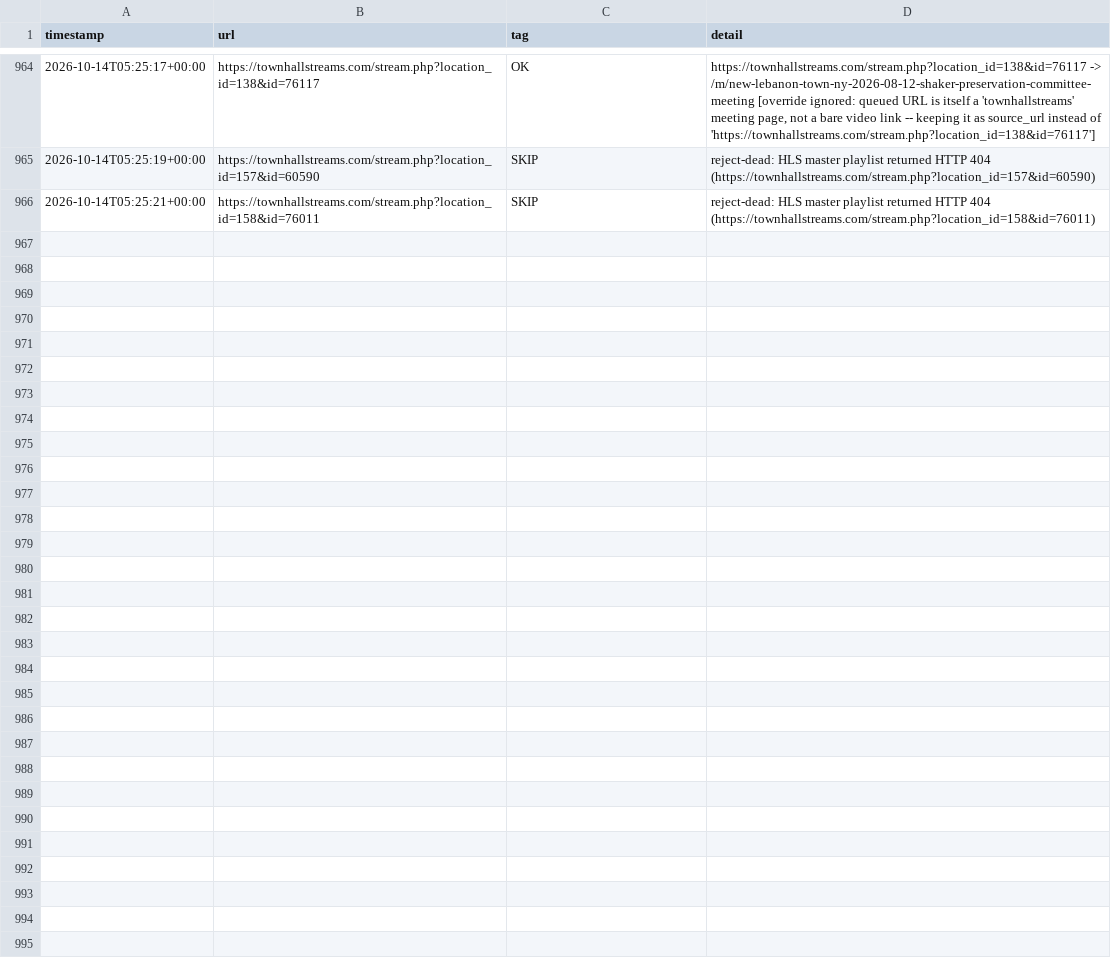
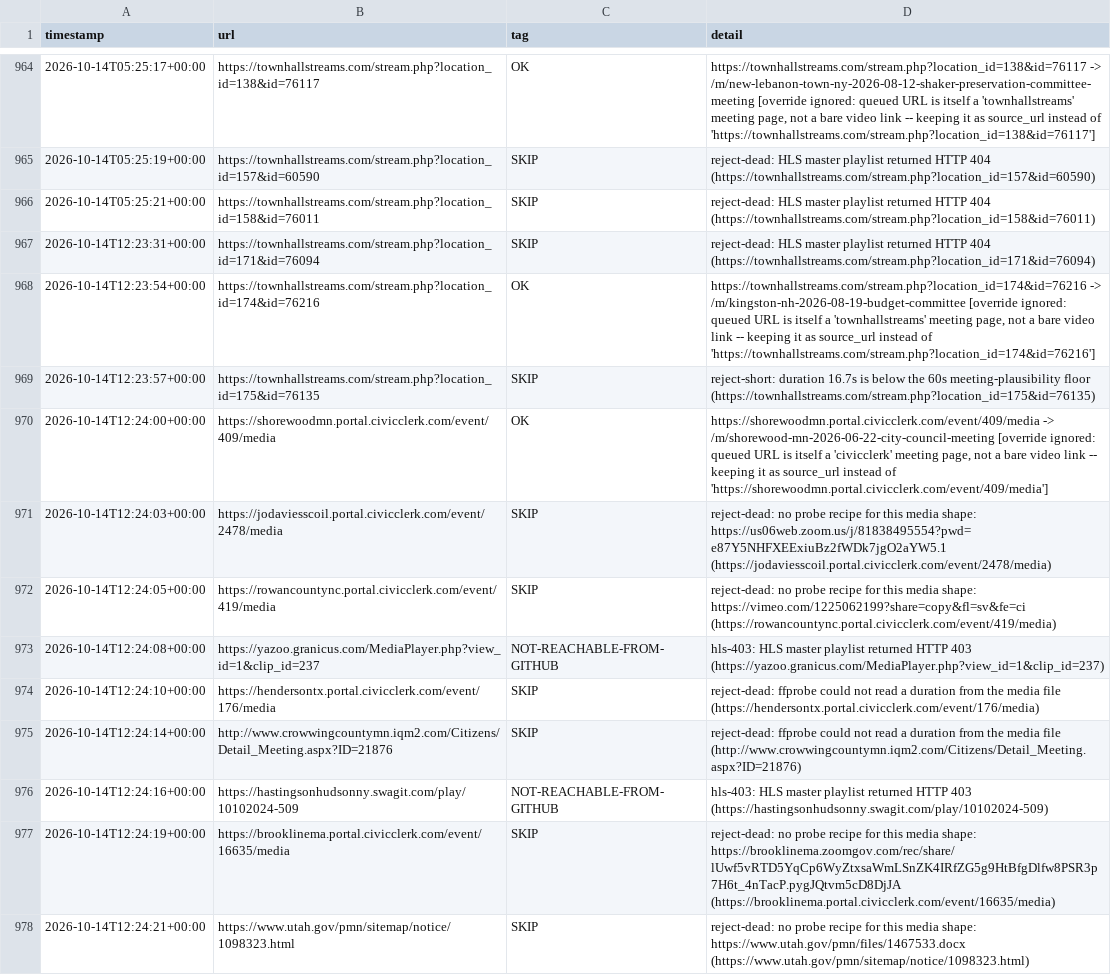
Before and after one commit to mroconnell/rtr-deeplink, a CSV file: scripts/tier3_auto_transcription_queue_feed_log.csv, drawn as a sheet; only a part is shown, gaps mark what is left out; the diff names each change by its address in the sheet, - before the commit and + after, or states it on an @@ line.

Commit message:
Advance tier 3 auto-transcription queue and probe sidecar (#1995)
Co-authored-by: github-actions[bot] <github-actions[bot]@users.noreply.github.com>

```diff
--- a/scripts/tier3_auto_transcription_queue_feed_log.csv
+++ b/scripts/tier3_auto_transcription_queue_feed_log.csv
+row 967: 2026-10-14T12:23:31+00:00 | https://townhallstreams.com/stream.php?location_id=171&id=76094 | SKIP | reject-dead: HLS master playlist returned HTTP 404 (https://townhallstreams.com/stream.php?location_id=171&id=76094)
+row 968: 2026-10-14T12:23:54+00:00 | https://townhallstreams.com/stream.php?location_id=174&id=76216 | OK | https://townhallstreams.com/stream.php?location_id=174&id=76216 -> /m/kingston-nh-2026-08-19-budget-committee [override ignored: queued URL is itself a 'townhallstreams' meeting page, not a bare video link -- keeping it as source_url instead of 'https://townhallstreams.com/stream.php?location_id=174&id=76216']
+row 969: 2026-10-14T12:23:57+00:00 | https://townhallstreams.com/stream.php?location_id=175&id=76135 | SKIP | reject-short: duration 16.7s is below the 60s meeting-plausibility floor (https://townhallstreams.com/stream.php?location_id=175&id=76135)
+row 970: 2026-10-14T12:24:00+00:00 | https://shorewoodmn.portal.civicclerk.com/event/409/media | OK | https://shorewoodmn.portal.civicclerk.com/event/409/media -> /m/shorewood-mn-2026-06-22-city-council-meeting [override ignored: queued URL is itself a 'civicclerk' meeting page, not a bare video link -- keeping it as source_url instead of 'https://shorewoodmn.portal.civicclerk.com/event/409/media']
+row 971: 2026-10-14T12:24:03+00:00 | https://jodaviesscoil.portal.civicclerk.com/event/2478/media | SKIP | reject-dead: no probe recipe for this media shape: https://us06web.zoom.us/j/81838495554?pwd=e87Y5NHFXEExiuBz2fWDk7jgO2aYW5.1 (https://jodaviesscoil.portal.civicclerk.com/event/2478/media)
+row 972: 2026-10-14T12:24:05+00:00 | https://rowancountync.portal.civicclerk.com/event/419/media | SKIP | reject-dead: no probe recipe for this media shape: https://vimeo.com/1225062199?share=copy&fl=sv&fe=ci (https://rowancountync.portal.civicclerk.com/event/419/media)
+row 973: 2026-10-14T12:24:08+00:00 | https://yazoo.granicus.com/MediaPlayer.php?view_id=1&clip_id=237 | NOT-REACHABLE-FROM-GITHUB | hls-403: HLS master playlist returned HTTP 403 (https://yazoo.granicus.com/MediaPlayer.php?view_id=1&clip_id=237)
+row 974: 2026-10-14T12:24:10+00:00 | https://hendersontx.portal.civicclerk.com/event/176/media | SKIP | reject-dead: ffprobe could not read a duration from the media file (https://hendersontx.portal.civicclerk.com/event/176/media)
+row 975: 2026-10-14T12:24:14+00:00 | http://www.crowwingcountymn.iqm2.com/Citizens/Detail_Meeting.aspx?ID=21876 | SKIP | reject-dead: ffprobe could not read a duration from the media file (http://www.crowwingcountymn.iqm2.com/Citizens/Detail_Meeting.aspx?ID=21876)
+row 976: 2026-10-14T12:24:16+00:00 | https://hastingsonhudsonny.swagit.com/play/10102024-509 | NOT-REACHABLE-FROM-GITHUB | hls-403: HLS master playlist returned HTTP 403 (https://hastingsonhudsonny.swagit.com/play/10102024-509)
+row 977: 2026-10-14T12:24:19+00:00 | https://brooklinema.portal.civicclerk.com/event/16635/media | SKIP | reject-dead: no probe recipe for this media shape: https://brooklinema.zoomgov.com/rec/share/lUwf5vRTD5YqCp6WyZtxsaWmLSnZK4IRfZG5g9HtBfgDlfw8PSR3p7H6t_4nTacP.pygJQtvm5cD8DjJA (https://brooklinema.portal.civicclerk.com/event/16635/media)
+row 978: 2026-10-14T12:24:21+00:00 | https://www.utah.gov/pmn/sitemap/notice/1098323.html | SKIP | reject-dead: no probe recipe for this media shape: https://www.utah.gov/pmn/files/1467533.docx (https://www.utah.gov/pmn/sitemap/notice/1098323.html)
```
Also changed, not shown: 2 other files.
